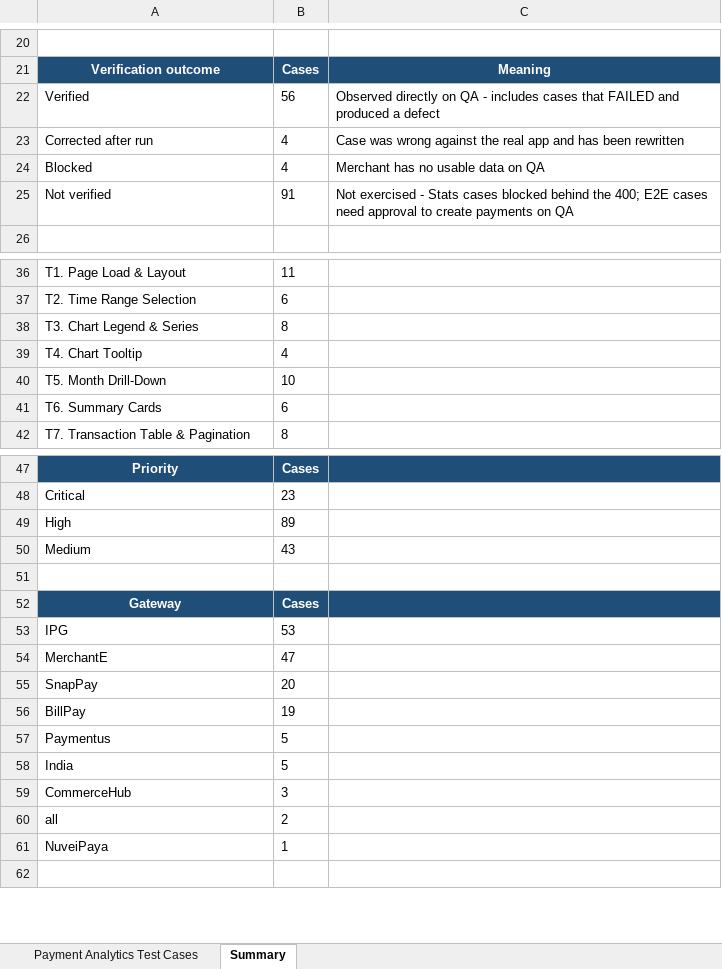
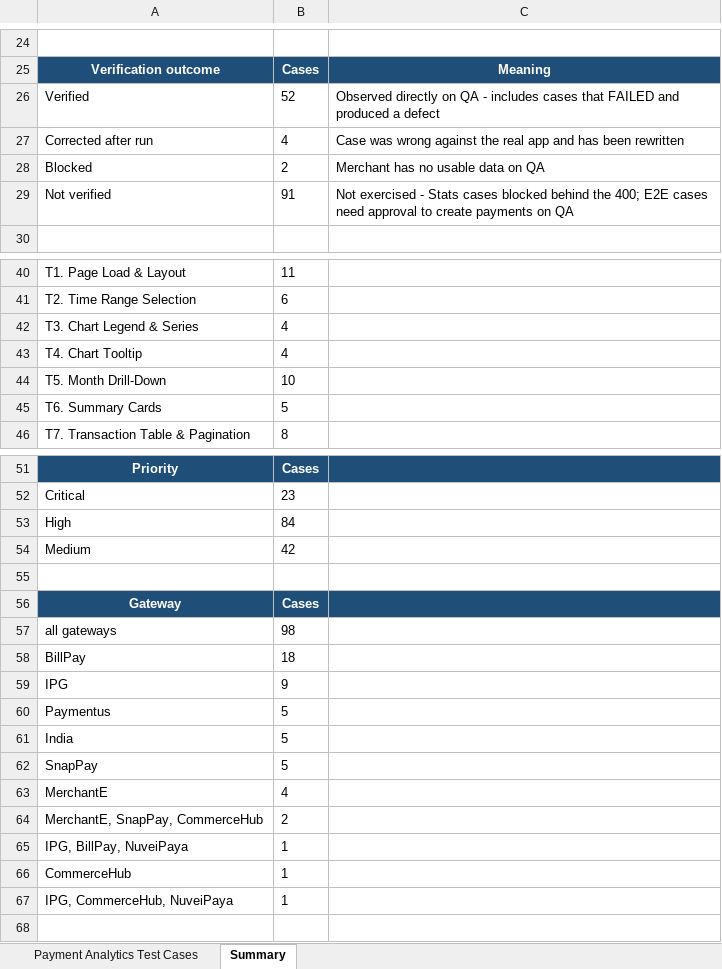
Before and after one commit to ramamurari-Tilli/Designs, an Excel workbook: PaymentAnalytics-TestCases.xlsx, sheet Summary, drawn as a sheet; only a part is shown, gaps mark what is left out; values as stored, in another font and other column widths than the file's, no borders; removed rows and columns are numbered as before the commit, all else as after; the diff covers the shown part only; the diff names each change by its address in the sheet, - before the commit and + after, or states it on an @@ line.

Commit message:
Merge duplicate per-gateway cases and consolidate gateway   scope

```diff
--- a/PaymentAnalytics-TestCases.xlsx (sheet Summary)
+++ b/PaymentAnalytics-TestCases.xlsx (sheet Summary)
-B26: 56
+B26: 52
-B28: 4
+B28: 2
-B42: 8
+B42: 4
-B45: 6
+B45: 5
-B53: 89
+B53: 84
-B54: 43
+B54: 42
-row 53: IPG | 53
-row 54: MerchantE | 47
-row 55: SnapPay | 20
+row 57: all gateways | 98
-B58: 19
+B58: 18
+row 59: IPG | 9
+row 62: SnapPay | 5
+row 63: MerchantE | 4
+row 64: MerchantE, SnapPay, CommerceHub | 2
+row 65: IPG, BillPay, NuveiPaya | 1
-B66: 3
+B66: 1
-row 60: all | 2
-A67: NuveiPaya
+A67: IPG, CommerceHub, NuveiPaya
```
Also changed, not shown: 4 added rows and 6 edited cells elsewhere in this sheet, sheet Payment Analytics Test Cases.
